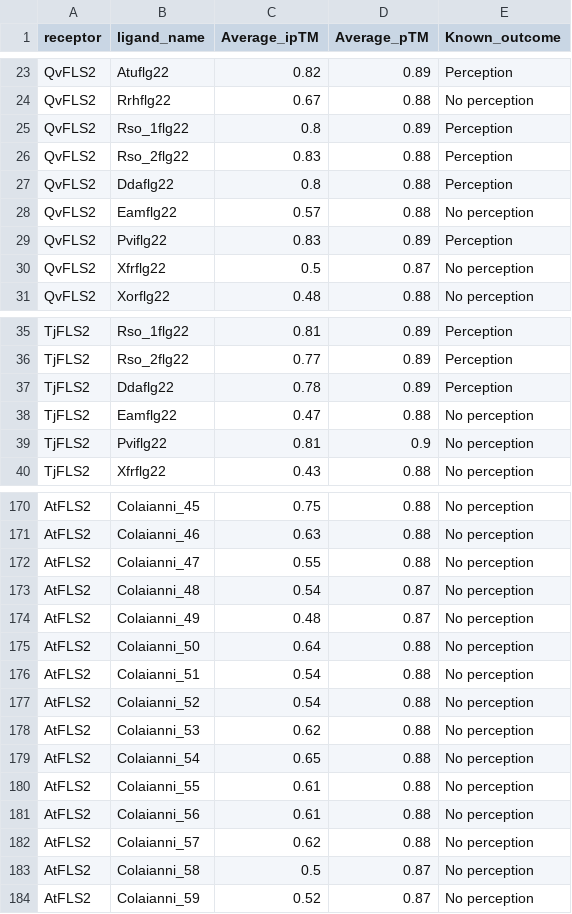
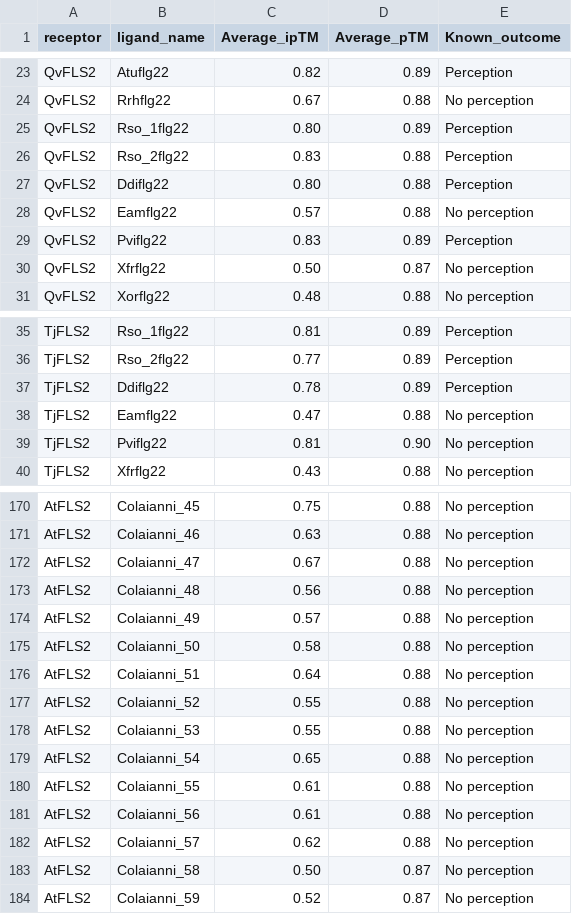
Before and after one commit to jerrytli/FLS2_engineering, a CSV file: R_ploting/input/af3/ipTM_ploting.csv, drawn as a sheet; only a part is shown, gaps mark what is left out; the diff covers the shown part only.

Commit message:
update AF3 data

```diff
--- a/R_ploting/input/af3/ipTM_ploting.csv
+++ b/R_ploting/input/af3/ipTM_ploting.csv
@@ -25 +25 @@ QvFLS2,Rrhflg22,0.67,0.88,No perception
-QvFLS2,Rso_1flg22,0.8,0.89,Perception
+QvFLS2,Rso_1flg22,0.80,0.89,Perception,,,,,,,
@@ -27 +27 @@ QvFLS2,Rso_2flg22,0.83,0.88,Perception
-QvFLS2,Ddaflg22,0.8,0.88,Perception
+QvFLS2,Ddiflg22,0.80,0.88,Perception,,,,,,,
@@ -30 +30 @@ QvFLS2,Pviflg22,0.83,0.89,Perception
-QvFLS2,Xfrflg22,0.5,0.87,No perception
+QvFLS2,Xfrflg22,0.50,0.87,No perception,,,,,,,
@@ -37 +37 @@ TjFLS2,Rso_2flg22,0.77,0.89,Perception
-TjFLS2,Ddaflg22,0.78,0.89,Perception
+TjFLS2,Ddiflg22,0.78,0.89,Perception,,,,,,,
@@ -39 +39 @@ TjFLS2,Eamflg22,0.47,0.88,No perception
-TjFLS2,Pviflg22,0.81,0.9,No perception
+TjFLS2,Pviflg22,0.81,0.90,No perception,,,,,,,
@@ -172,7 +172,7 @@ AtFLS2,Colaianni_46,0.63,0.88,No perception
-AtFLS2,Colaianni_47,0.55,0.88,No perception
-AtFLS2,Colaianni_48,0.54,0.87,No perception
-AtFLS2,Colaianni_49,0.48,0.87,No perception
-AtFLS2,Colaianni_50,0.64,0.88,No perception
-AtFLS2,Colaianni_51,0.54,0.88,No perception
-AtFLS2,Colaianni_52,0.54,0.88,No perception
-AtFLS2,Colaianni_53,0.62,0.88,No perception
+AtFLS2,Colaianni_47,0.67,0.88,No perception,,,,,,,
+AtFLS2,Colaianni_48,0.56,0.88,No perception,,,,,,,
+AtFLS2,Colaianni_49,0.57,0.88,No perception,,,,,,,
+AtFLS2,Colaianni_50,0.58,0.88,No perception,,,,,,,
+AtFLS2,Colaianni_51,0.64,0.88,No perception,,,,,,,
+AtFLS2,Colaianni_52,0.55,0.88,No perception,,,,,,,
+AtFLS2,Colaianni_53,0.55,0.88,No perception,,,,,,,
@@ -183 +183 @@ AtFLS2,Colaianni_57,0.62,0.88,No perception
-AtFLS2,Colaianni_58,0.5,0.87,No perception
+AtFLS2,Colaianni_58,0.50,0.87,No perception,,,,,,,
```
Also changed, not shown: 29 edited cells elsewhere in this file, R_ploting/input/af3/ipTM_ploting_subset.csv, 7 other files.
